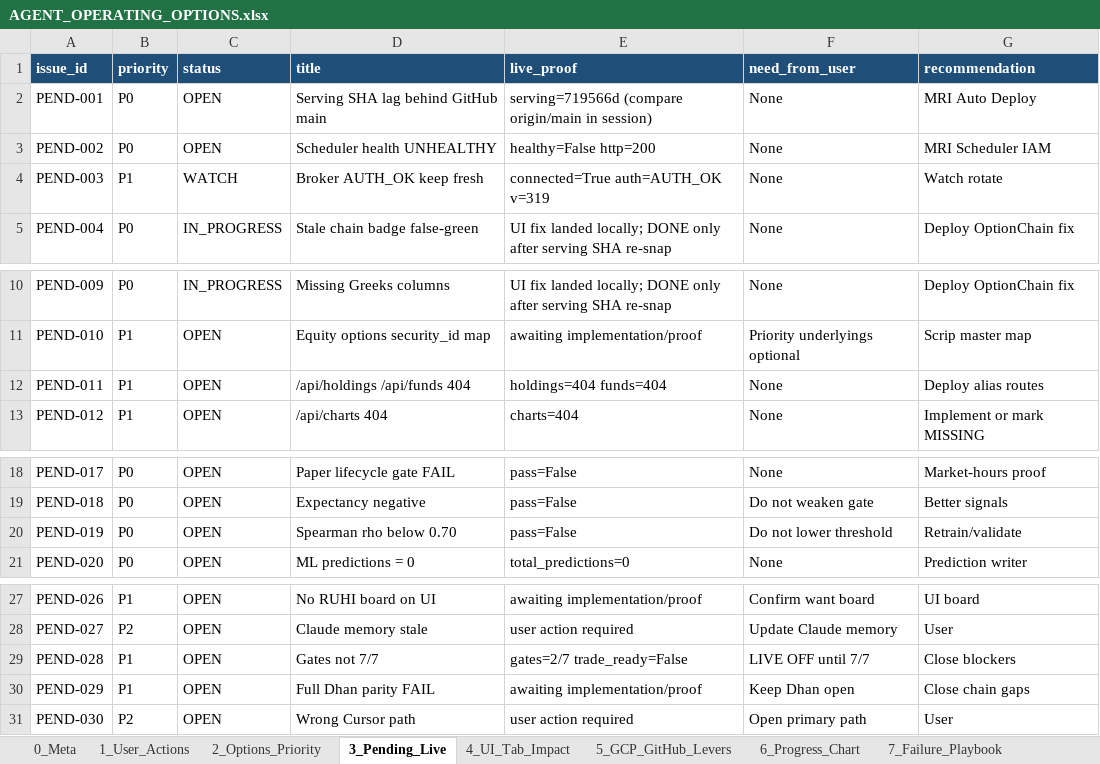
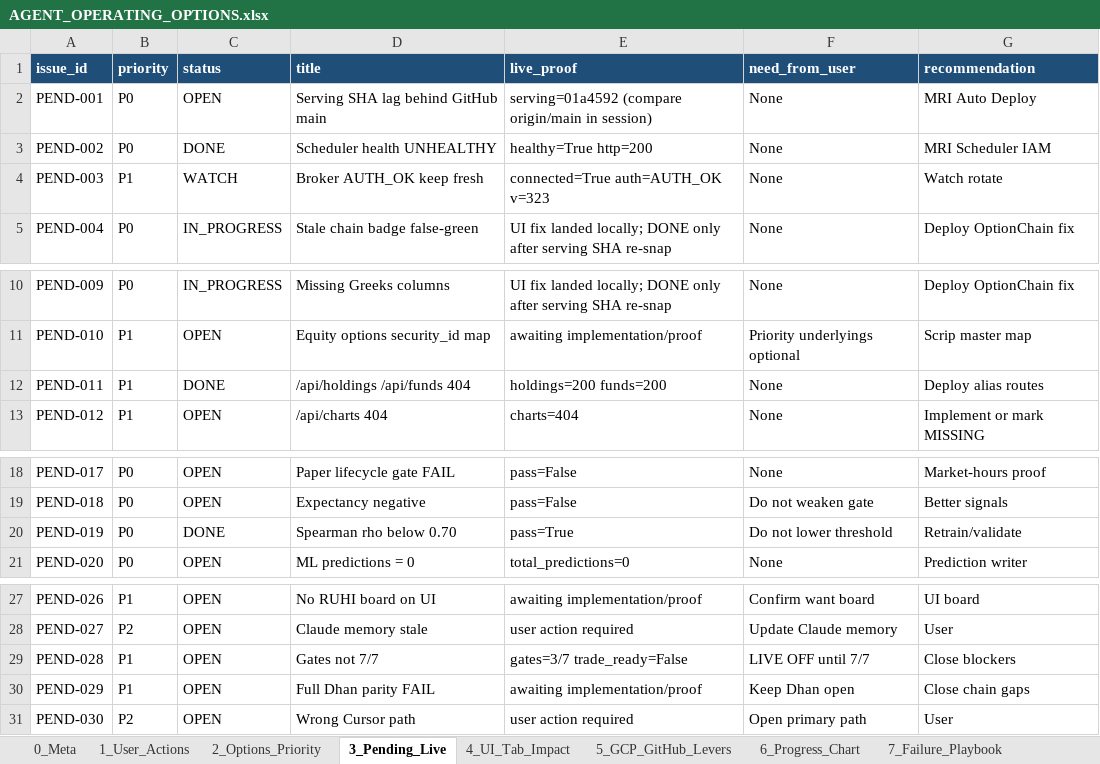
Before and after one commit to psw2025-cmd/Genesis_System3, an Excel workbook: reports/coordination/AGENT_OPERATING_OPTIONS.xlsx, sheet 3_Pending_Live, drawn as a sheet; only a part is shown, gaps mark what is left out; values as stored, in another font and other column widths than the file's, no borders; the diff names each change by its address in the sheet, - before the commit and + after, or states it on an @@ line.

```diff
--- a/reports/coordination/AGENT_OPERATING_OPTIONS.xlsx (sheet 3_Pending_Live)
+++ b/reports/coordination/AGENT_OPERATING_OPTIONS.xlsx (sheet 3_Pending_Live)
-E2 (live_proof): serving=719566d (compare origin/main…
+E2 (live_proof): serving=01a4592 (compare origin/main…
-C3 (status): OPEN
+C3 (status): DONE
-E3 (live_proof): healthy=False http=200
+E3 (live_proof): healthy=True http=200
-E4 (live_proof): connected=True auth=AUTH_OK v=319
+E4 (live_proof): connected=True auth=AUTH_OK v=323
-C12 (status): OPEN
+C12 (status): DONE
-E12 (live_proof): holdings=404 funds=404
+E12 (live_proof): holdings=200 funds=200
-C20 (status): OPEN
+C20 (status): DONE
-E20 (live_proof): pass=False
+E20 (live_proof): pass=True
-E29 (live_proof): gates=2/7 trade_ready=False
+E29 (live_proof): gates=3/7 trade_ready=False
```
Also changed, not shown: sheet 0_Meta, 22 other files.
